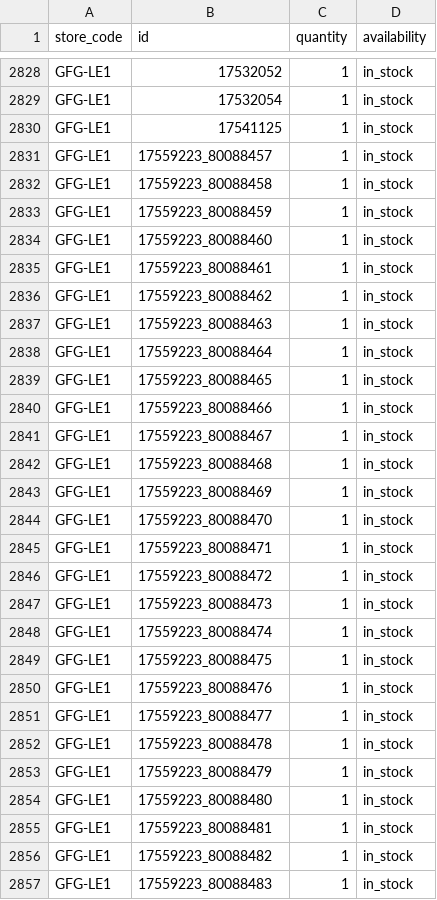
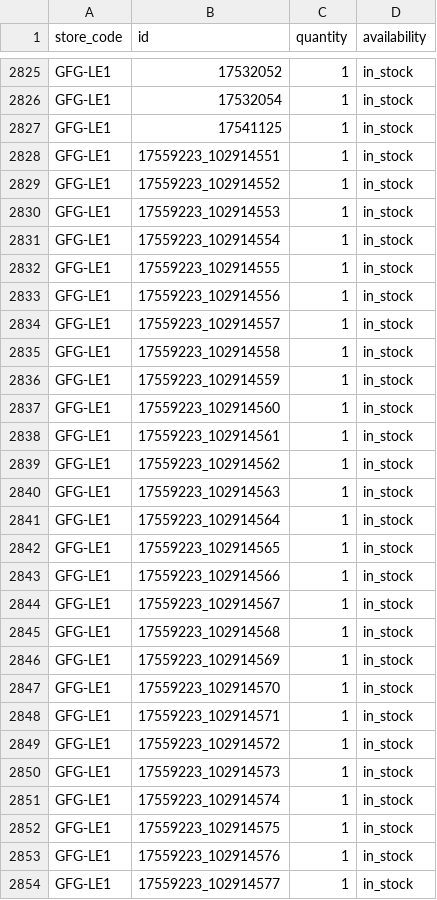
Before and after one commit to Geekmagic1983/gfg-local-inventory, a TSV file: docs/local-inventory.tsv, drawn as a sheet; only a part is shown, gaps mark what is left out; the diff covers the shown part only.

```diff
--- a/docs/local-inventory.tsv
+++ b/docs/local-inventory.tsv
@@ -2830,28 +2827,28 @@ GFG-LE1	17532054	1	in_stock
 GFG-LE1	17541125	1	in_stock
-GFG-LE1	17559223_80088457	1	in_stock
-GFG-LE1	17559223_80088458	1	in_stock
-GFG-LE1	17559223_80088459	1	in_stock
-GFG-LE1	17559223_80088460	1	in_stock
-GFG-LE1	17559223_80088461	1	in_stock
-GFG-LE1	17559223_80088462	1	in_stock
-GFG-LE1	17559223_80088463	1	in_stock
-GFG-LE1	17559223_80088464	1	in_stock
-GFG-LE1	17559223_80088465	1	in_stock
-GFG-LE1	17559223_80088466	1	in_stock
-GFG-LE1	17559223_80088467	1	in_stock
-GFG-LE1	17559223_80088468	1	in_stock
-GFG-LE1	17559223_80088469	1	in_stock
-GFG-LE1	17559223_80088470	1	in_stock
-GFG-LE1	17559223_80088471	1	in_stock
-GFG-LE1	17559223_80088472	1	in_stock
-GFG-LE1	17559223_80088473	1	in_stock
-GFG-LE1	17559223_80088474	1	in_stock
-GFG-LE1	17559223_80088475	1	in_stock
-GFG-LE1	17559223_80088476	1	in_stock
-GFG-LE1	17559223_80088477	1	in_stock
-GFG-LE1	17559223_80088478	1	in_stock
-GFG-LE1	17559223_80088479	1	in_stock
-GFG-LE1	17559223_80088480	1	in_stock
-GFG-LE1	17559223_80088481	1	in_stock
-GFG-LE1	17559223_80088482	1	in_stock
-GFG-LE1	17559223_80088483	1	in_stock
+GFG-LE1	17559223_102914551	1	in_stock
+GFG-LE1	17559223_102914552	1	in_stock
+GFG-LE1	17559223_102914553	1	in_stock
+GFG-LE1	17559223_102914554	1	in_stock
+GFG-LE1	17559223_102914555	1	in_stock
+GFG-LE1	17559223_102914556	1	in_stock
+GFG-LE1	17559223_102914557	1	in_stock
+GFG-LE1	17559223_102914558	1	in_stock
+GFG-LE1	17559223_102914559	1	in_stock
+GFG-LE1	17559223_102914560	1	in_stock
+GFG-LE1	17559223_102914561	1	in_stock
+GFG-LE1	17559223_102914562	1	in_stock
+GFG-LE1	17559223_102914563	1	in_stock
+GFG-LE1	17559223_102914564	1	in_stock
+GFG-LE1	17559223_102914565	1	in_stock
+GFG-LE1	17559223_102914566	1	in_stock
+GFG-LE1	17559223_102914567	1	in_stock
+GFG-LE1	17559223_102914568	1	in_stock
+GFG-LE1	17559223_102914569	1	in_stock
+GFG-LE1	17559223_102914570	1	in_stock
+GFG-LE1	17559223_102914571	1	in_stock
+GFG-LE1	17559223_102914572	1	in_stock
+GFG-LE1	17559223_102914573	1	in_stock
+GFG-LE1	17559223_102914574	1	in_stock
+GFG-LE1	17559223_102914575	1	in_stock
+GFG-LE1	17559223_102914576	1	in_stock
+GFG-LE1	17559223_102914577	1	in_stock
```
Also changed, not shown: 21 added rows, 7 removed rows and 41 edited cells elsewhere in this file.
